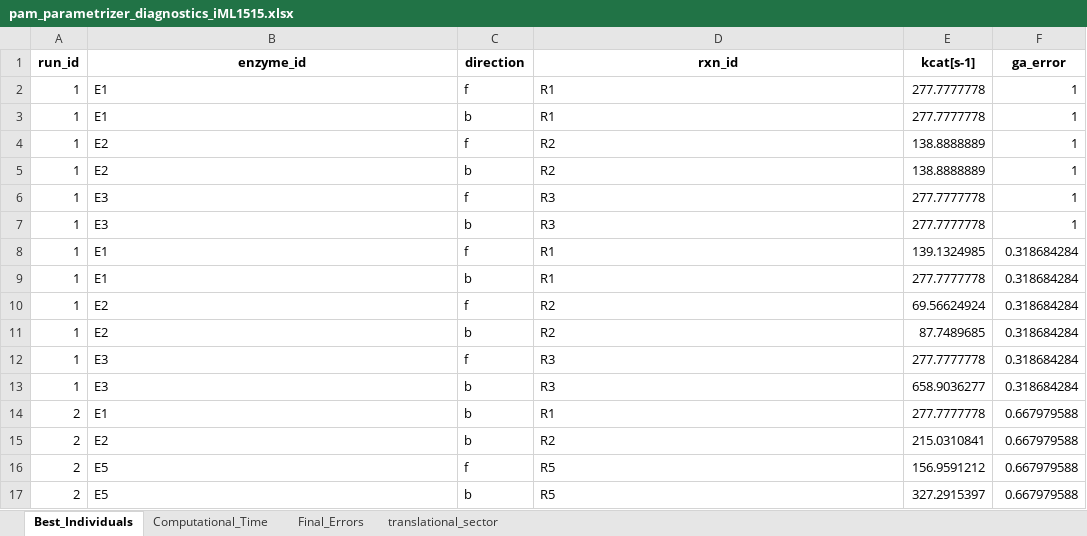
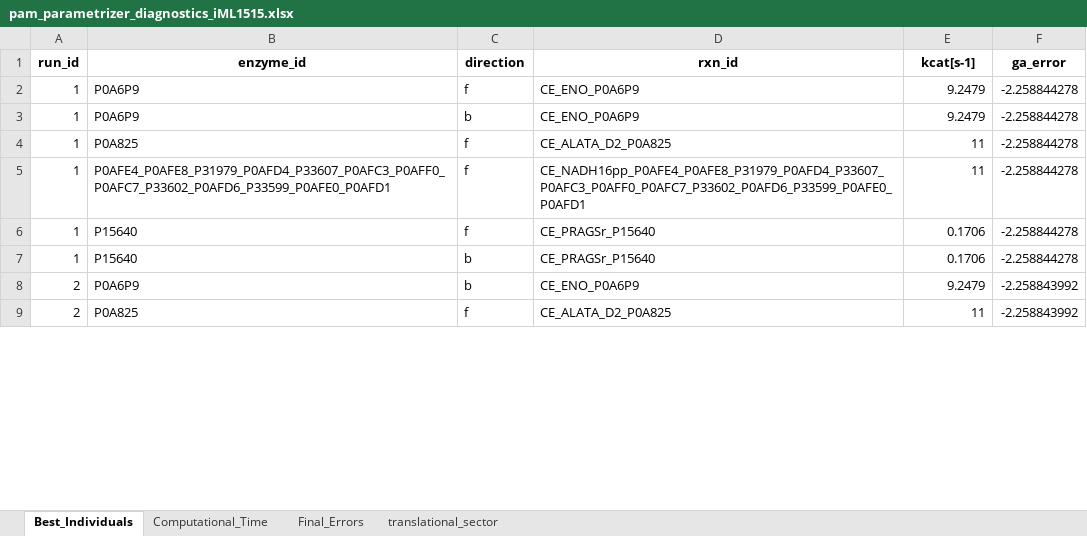
Before and after one commit to iAMB-RWTH-Aachen/PAMparametrizer, an Excel workbook: Results/pam_parametrizer_diagnostics_iML1515.xlsx, sheet Best_Individuals, drawn as a sheet; only a part is shown; values as stored, in another font and other column widths than the file's, no borders; removed rows and columns are numbered as before the commit, all else as after; the diff covers the shown part only; the diff names each change by its address in the sheet, - before the commit and + after, or states it on an @@ line.

```diff
--- a/Results/pam_parametrizer_diagnostics_iML1515.xlsx (sheet Best_Individuals)
+++ b/Results/pam_parametrizer_diagnostics_iML1515.xlsx (sheet Best_Individuals)
-B2:B3 (enzyme_id): E1
+B2:B3 (enzyme_id): P0A6P9
-D2:D3 (rxn_id): R1
+D2:D3 (rxn_id): CE_ENO_P0A6P9
-E2:E3 (kcat[s-1]): 277.7777778
+E2:E3 (kcat[s-1]): 9.2479
-F2:F4 (ga_error): 1
+F2:F4 (ga_error): -2.258844278
-B4 (enzyme_id): E2
+B4 (enzyme_id): P0A825
-D4 (rxn_id): R2
+D4 (rxn_id): CE_ALATA_D2_P0A825
-E4 (kcat[s-1]): 138.8888889
+E4 (kcat[s-1]): 11
-row 5: 1 | E2 | b | R2 | 138.8888889 | 1
-B5 (enzyme_id): E3
+B5 (enzyme_id): P0AFE4_P0AFE8_P31979_P0AFD4_P33607_P0AFC3_P0AFF0_P0AFC7_P33602_P0AFD6_P33599_P0AFE0_P0AFD1
-D5 (rxn_id): R3
+D5 (rxn_id): CE_NADH16pp_P0AFE4_P0AFE8_P31979_P0AFD4_P33607_P0AFC3_P0AFF0_P0AFC7_P33602_P0AFD6_P33599_P0AFE0_P0AFD1
-E5 (kcat[s-1]): 277.7777778
+E5 (kcat[s-1]): 11
-F5 (ga_error): 1
+F5 (ga_error): -2.258844278
-row 7: 1 | E3 | b | R3 | 277.7777778 | 1
-B6:B7 (enzyme_id): E1
+B6:B7 (enzyme_id): P15640
-D6:D7 (rxn_id): R1
+D6:D7 (rxn_id): CE_PRAGSr_P15640
-E6 (kcat[s-1]): 139.1324985
+E6 (kcat[s-1]): 0.1706
-F6:F7 (ga_error): 0.318684284
+F6:F7 (ga_error): -2.258844278
-E7 (kcat[s-1]): 277.7777778
+E7 (kcat[s-1]): 0.1706
-row 10: 1 | E2 | f | R2 | 69.56624924 | 0.318684284
-row 11: 1 | E2 | b | R2 | 87.7489685 | 0.318684284
-row 12: 1 | E3 | f | R3 | 277.7777778 | 0.318684284
-row 13: 1 | E3 | b | R3 | 658.9036277 | 0.318684284
-B8 (enzyme_id): E1
+B8 (enzyme_id): P0A6P9
-D8 (rxn_id): R1
+D8 (rxn_id): CE_ENO_P0A6P9
-E8 (kcat[s-1]): 277.7777778
+E8 (kcat[s-1]): 9.2479
-F8 (ga_error): 0.667979588
+F8 (ga_error): -2.258843992
-row 15: 2 | E2 | b | R2 | 215.0310841 | 0.667979588
-B9 (enzyme_id): E5
+B9 (enzyme_id): P0A825
-D9 (rxn_id): R5
+D9 (rxn_id): CE_ALATA_D2_P0A825
-E9 (kcat[s-1]): 156.9591212
+E9 (kcat[s-1]): 11
-F9 (ga_error): 0.667979588
+F9 (ga_error): -2.258843992
-row 17: 2 | E5 | b | R5 | 327.2915397 | 0.667979588
```
Also changed, not shown: 5 added rows, 29 removed rows and 8 edited cells elsewhere in this sheet, sheet Computational_Time, sheet Final_Errors, sheet translational_sector, Data/mcPAM_iML1515_EnzymaticData.xlsx, Data/mcPAM_iML1515_EnzymaticData_new.xlsx, 35 other files.
